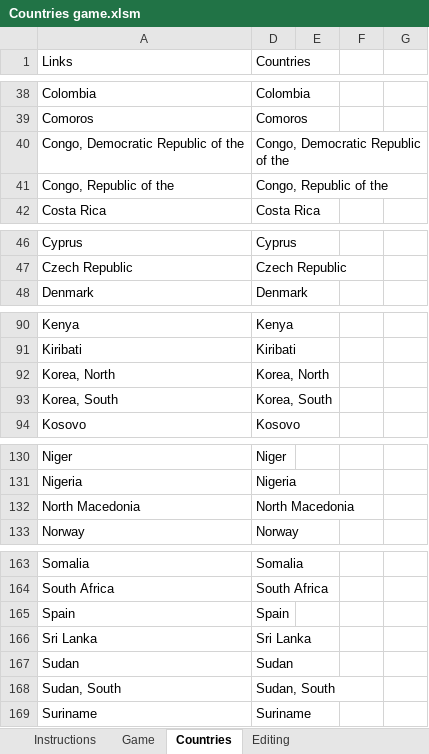
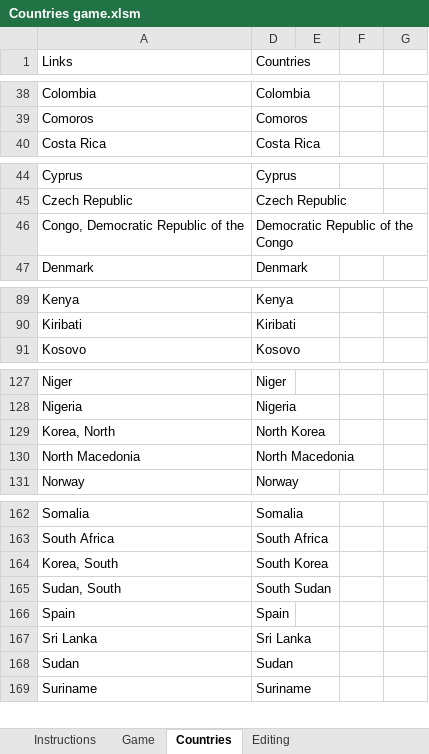
Before and after one commit to lilyburgess/Excel-Projects, an Excel workbook: Countries game.xlsm, sheet Countries, drawn as a sheet; only a part is shown, gaps mark what is left out; values as stored, in another font and other column widths than the file's, no cell formats; table styles not drawn; removed rows and columns are numbered as before the commit, all else as after; the diff covers the shown part only; the diff names each change by its address in the sheet, - before the commit and + after, or states it on an @@ line.

Commit message:
Update Countries game.xlsm
updated countries quiz

```diff
--- a/Countries game.xlsm (sheet Countries)
+++ b/Countries game.xlsm (sheet Countries)
-row 40: Congo, Democratic Republic of the | Congo, Democratic Republic of the
-row 41: Congo, Republic of the | Congo, Republic of the
+row 46: Congo, Democratic Republic of the | Democratic Republic of the Congo
-row 92: Korea, North | Korea, North
-row 93: Korea, South | Korea, South
+row 129: Korea, North | North Korea
+row 164: Korea, South | South Korea
+row 165: Sudan, South | South Sudan
-row 168: Sudan, South | Sudan, South
```
Also changed, not shown: 1 added row and 2 edited cells elsewhere in this sheet, sheet Game, sheet Editing, sheet Instructions, cell formats, hidden cells, charts or pictures.
